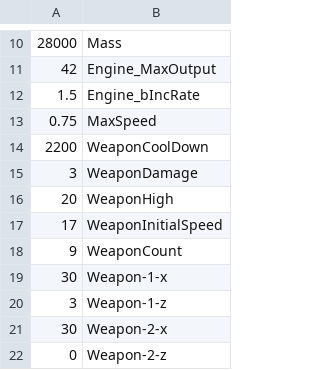
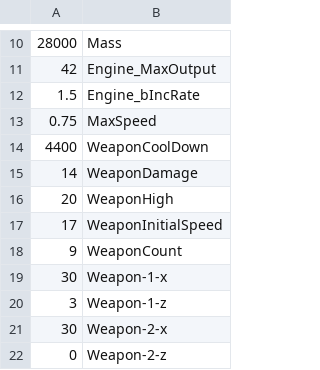
Before and after one commit to DingJunyu/WarshipBattleRe, a CSV file: ProjectWarshipbattle/Data/ShipNumList/4001.csv, drawn as a sheet; only a part is shown, gaps mark what is left out.

```diff
--- a/ProjectWarshipbattle/Data/ShipNumList/4001.csv
+++ b/ProjectWarshipbattle/Data/ShipNumList/4001.csv
@@ -13,4 +13,4 @@
 0.75,MaxSpeed
-2200,WeaponCoolDown
-3,WeaponDamage
+4400,WeaponCoolDown
+14,WeaponDamage
 20,WeaponHigh
```
Also changed, not shown: ProjectWarshipbattle/Data/ShipNumList/4000.csv, ProjectWarshipbattle/Data/ShipNumList/5000.csv, 12 other files.
